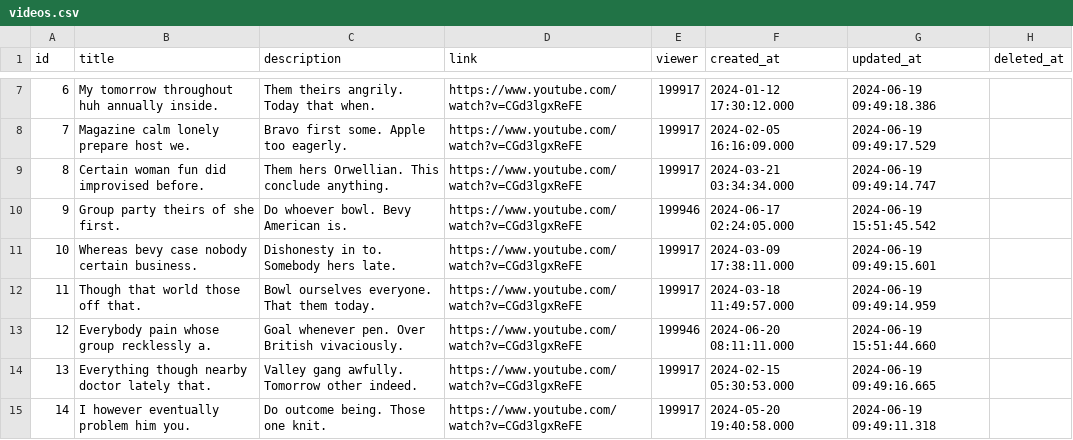
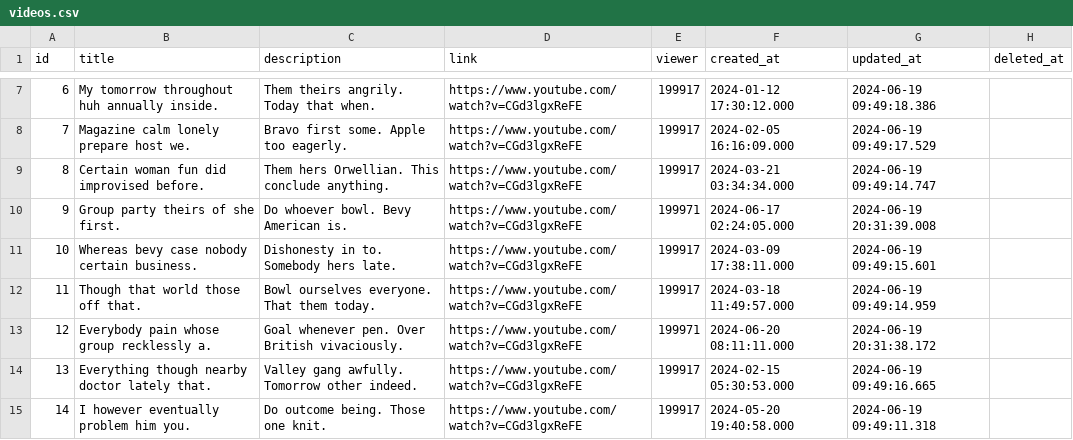
Before and after one commit to RECYTHNG/recything-de, a CSV file: data_warehouse/videos.csv, drawn as a sheet; only a part is shown, gaps mark what is left out; the diff covers the shown part only.

```diff
--- a/data_warehouse/videos.csv
+++ b/data_warehouse/videos.csv
@@ -9,6 +9,6 @@ id,title,description,link,viewer,created_at,updated_at,deleted_at
 8,Certain woman fun did improvised before.,Them hers Orwellian. This conclude anything.,https://www.youtube.com/watch?v=CGd3lgxReFE,199917,2024-03-21 03:34:34.000,2024-06-19 09:49:14.747,
-9,Group party theirs of she first.,Do whoever bowl. Bevy American is.,https://www.youtube.com/watch?v=CGd3lgxReFE,199946,2024-06-17 02:24:05.000,2024-06-19 15:51:45.542,
+9,Group party theirs of she first.,Do whoever bowl. Bevy American is.,https://www.youtube.com/watch?v=CGd3lgxReFE,199971,2024-06-17 02:24:05.000,2024-06-19 20:31:39.008,
 10,Whereas bevy case nobody certain business.,Dishonesty in to. Somebody hers late.,https://www.youtube.com/watch?v=CGd3lgxReFE,199917,2024-03-09 17:38:11.000,2024-06-19 09:49:15.601,
 11,Though that world those off that.,Bowl ourselves everyone. That them today.,https://www.youtube.com/watch?v=CGd3lgxReFE,199917,2024-03-18 11:49:57.000,2024-06-19 09:49:14.959,
-12,Everybody pain whose group recklessly a.,Goal whenever pen. Over British vivaciously.,https://www.youtube.com/watch?v=CGd3lgxReFE,199946,2024-06-20 08:11:11.000,2024-06-19 15:51:44.660,
+12,Everybody pain whose group recklessly a.,Goal whenever pen. Over British vivaciously.,https://www.youtube.com/watch?v=CGd3lgxReFE,199971,2024-06-20 08:11:11.000,2024-06-19 20:31:38.172,
 13,Everything though nearby doctor lately that.,Valley gang awfully. Tomorrow other indeed.,https://www.youtube.com/watch?v=CGd3lgxReFE,199917,2024-02-15 05:30:53.000,2024-06-19 09:49:16.665,
```
Also changed, not shown: 16 edited cells elsewhere in this file, data_database/article_comments.csv, data_warehouse/article_comments.csv, 7 other files.
